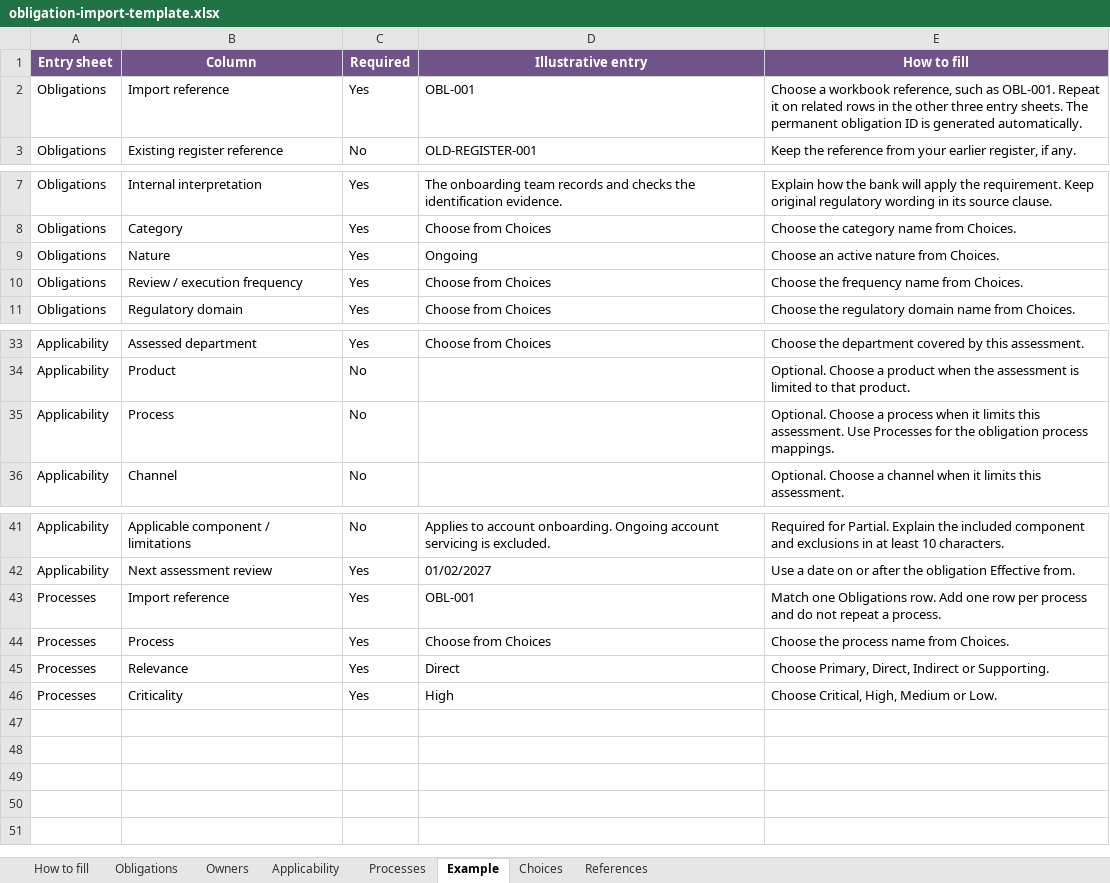
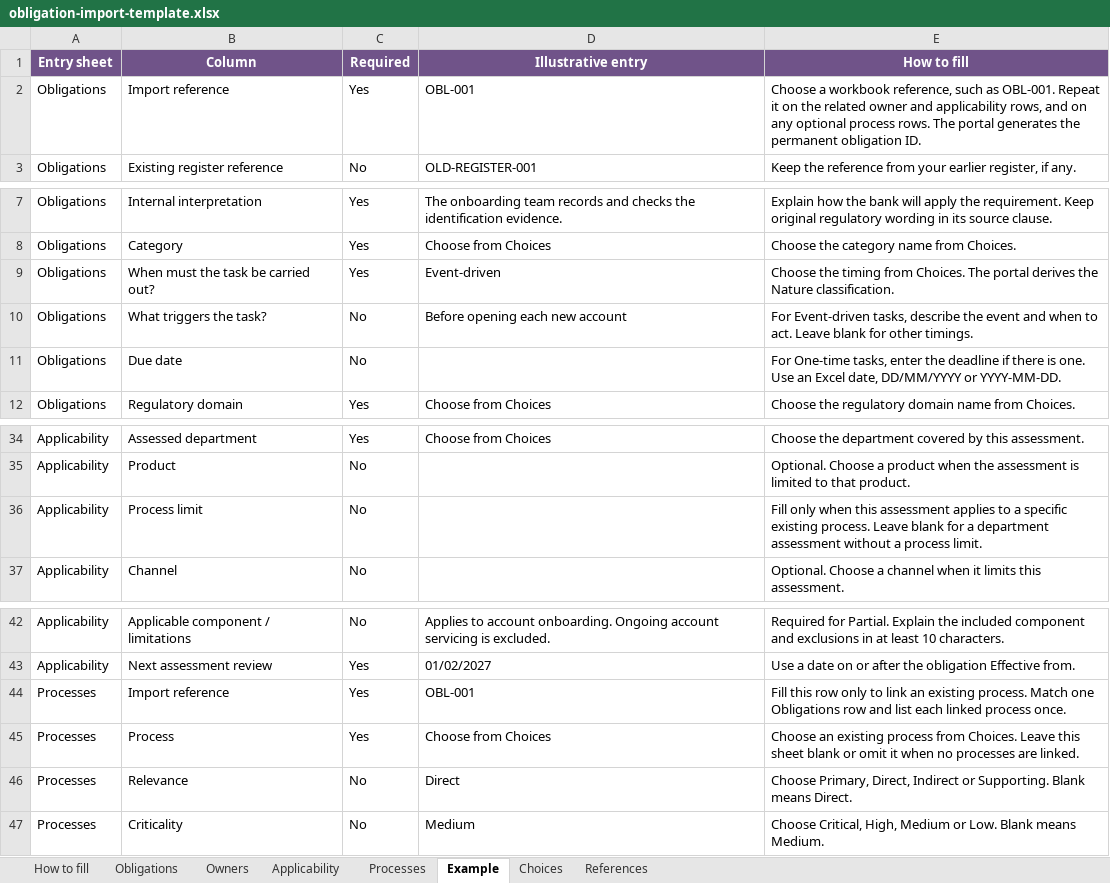
Before and after one commit to soumyajit2pal/compliance, an Excel workbook: backend/templates/obligation-import-template.xlsx, sheet Example, drawn as a sheet; only a part is shown, gaps mark what is left out; values as stored, in another font and other column widths than the file's, no borders; removed rows and columns are numbered as before the commit, all else as after; the diff names each change by its address in the sheet, - before the commit and + after, or states it on an @@ line.

Commit message:
obligation update

```diff
--- a/backend/templates/obligation-import-template.xlsx (sheet Example)
+++ b/backend/templates/obligation-import-template.xlsx (sheet Example)
-E2 (How to fill): …it on related rows in the other three entry sheets. The permanent obligation ID is generated automatically.
+E2 (How to fill): …it on the related owner and applicability rows, and on any optional process rows. The portal generates the permanent obligation ID.
-row 9: Obligations | Nature | Yes | Ongoing | Choose an active nature from Choices.
-B9 (Column): Review / execution frequency
+B9 (Column): When must the task be carried out?
-D9 (Illustrative entry): Choose from Choices
+D9 (Illustrative entry): Event-driven
-E9 (How to fill): Choose the frequency name from Choices.
+E9 (How to fill): Choose the timing from Choices. The portal derives the Nature classification.
+row 10: Obligations | What triggers the task? | No | Before opening each new account | For Event-driven tasks, describe the event and when to act. Leave blank for other timings.
+row 11: Obligations | Due date | No |  | For One-time tasks, enter the deadline if there is one. Use an Excel date, DD/MM/YYYY or YYYY-MM-DD.
-B36 (Column): Process
+B36 (Column): Process limit
-E36 (How to fill): Optional. Choose a process when it limits this assessment. Use Processes for the obligation process mappings.
+E36 (How to fill): Fill only when this assessment applies to a specific existing process. Leave blank for a department assessment without a process limit.
-E44 (How to fill): Match one Obligations row. Add one row per process and do not repeat a process.
+E44 (How to fill): Fill this row only to link an existing process. Match one Obligations row and list each linked process once.
-E45 (How to fill): Choose the process name from Choices.
+E45 (How to fill): Choose an existing process from Choices. Leave this sheet blank or omit it when no processes are linked.
-C46:C47 (Required): Yes
+C46:C47 (Required): No
-E46 (How to fill): …or Supporting.
+E46 (How to fill): …or Supporting. Blank means Direct.
-D47 (Illustrative entry): High
+D47 (Illustrative entry): Medium
-E47 (How to fill): …or Low.
+E47 (How to fill): …or Low. Blank means Medium.
```
Also changed, not shown: sheet Obligations, sheet Choices, sheet How to fill, sheet Processes, sheet Applicability, 3 other files.
